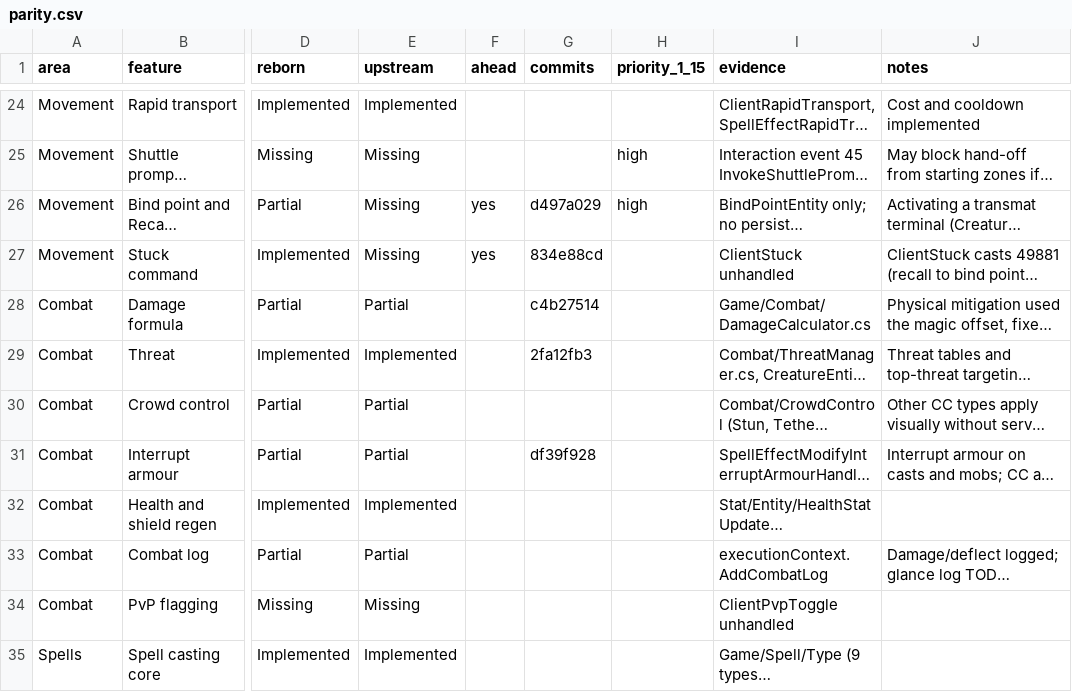
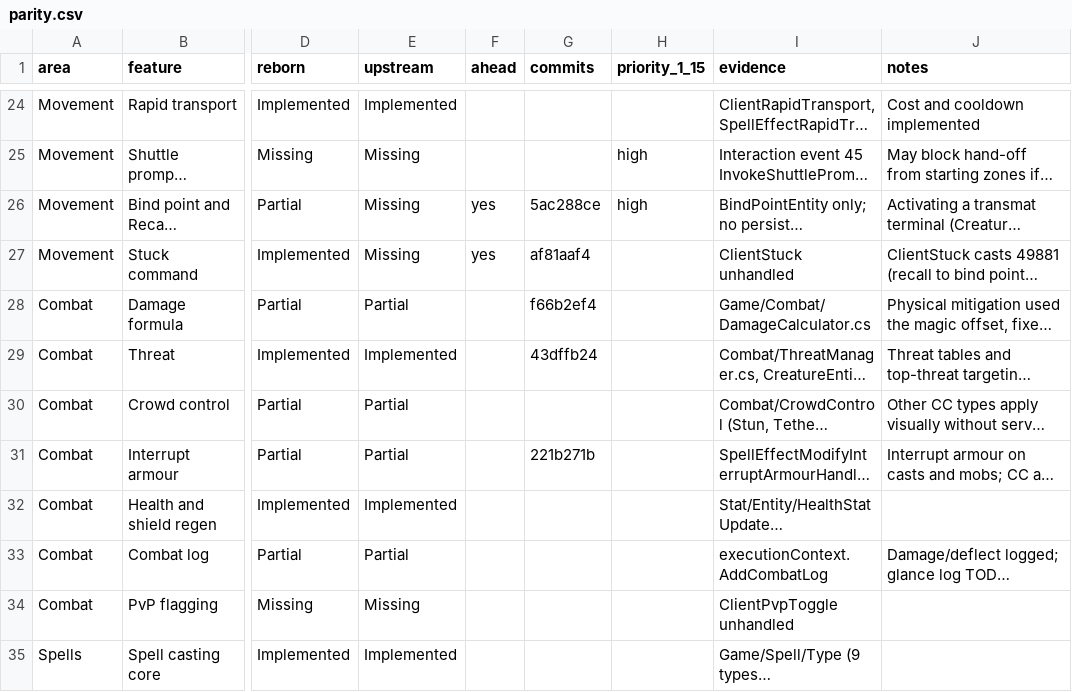
Before and after one commit to th3bluecarp/nexus-reborn, a CSV file: docs/reborn/parity.csv, drawn as a sheet; only a part is shown, gaps mark what is left out; long unchanged cells end in …; the diff covers the shown part only; the diff names each change by its address in the sheet, - before the commit and + after, or states it on an @@ line.

```diff
--- a/docs/reborn/parity.csv
+++ b/docs/reborn/parity.csv
-G26 (commits): d497a029
+G26 (commits): 5ac288ce
-G27 (commits): 834e88cd
+G27 (commits): af81aaf4
-G28 (commits): c4b27514
+G28 (commits): f66b2ef4
-G29 (commits): 2fa12fb3
+G29 (commits): 43dffb24
-G31 (commits): df39f928
+G31 (commits): 221b271b
```
Also changed, not shown: 48 edited cells elsewhere in this file, 3 other files.
